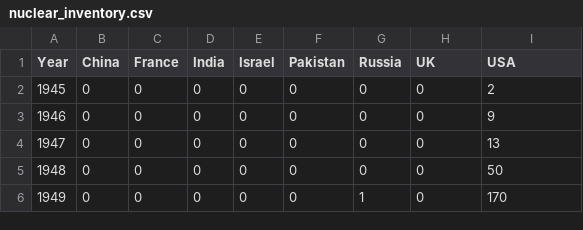
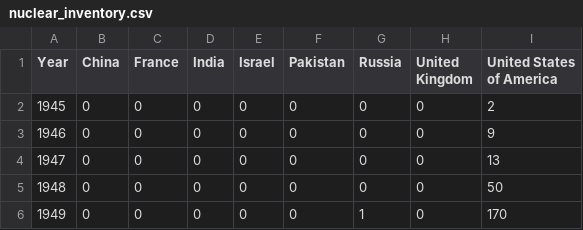
Before and after one commit to adkman/interactive_visual_dashboard, a CSV file: source_code/data/nuclear_inventory.csv, drawn as a sheet; only a part is shown.

Commit message:
Standardized country names in csv files

```diff
--- a/source_code/data/nuclear_inventory.csv
+++ b/source_code/data/nuclear_inventory.csv
@@ -1,2 +1,2 @@
-Year,China,France,India,Israel,Pakistan,Russia,UK,USA
+Year,China,France,India,Israel,Pakistan,Russia,United Kingdom,United States of America
 1945,0,0,0,0,0,0,0,2
```
